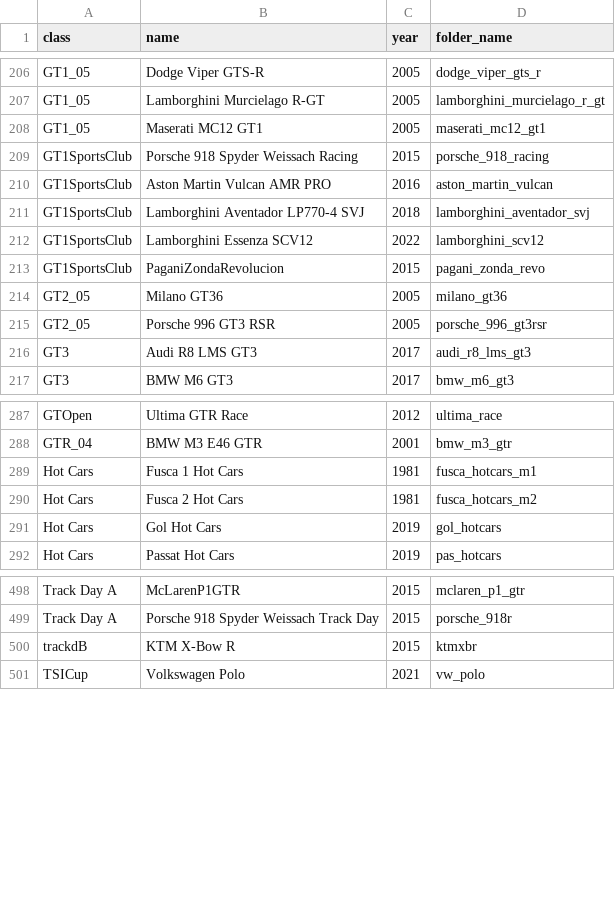
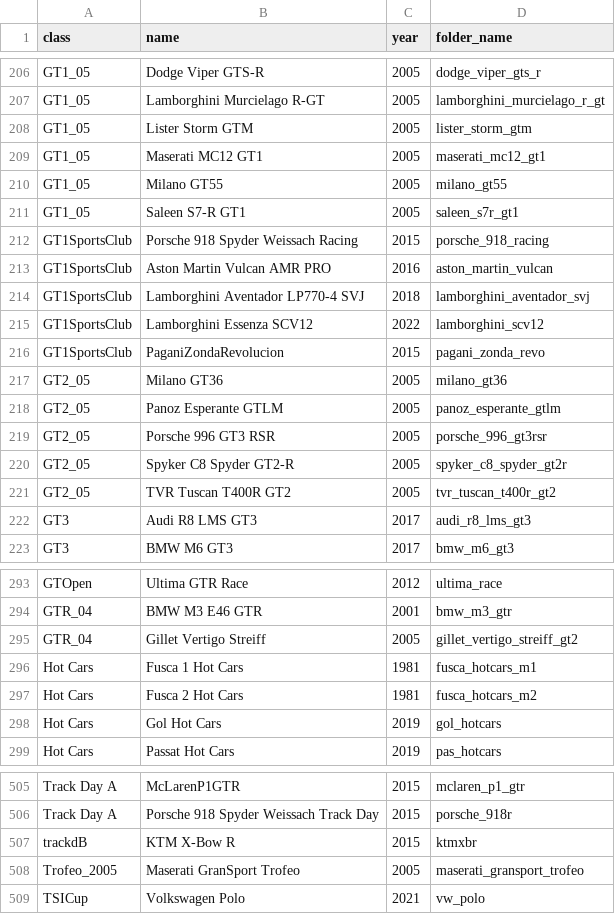
Before and after one commit to vdubuisson/race-pace-championships-management, a CSV file: docs/resources/base/models.csv, drawn as a sheet; only a part is shown, gaps mark what is left out; the diff names each change by its address in the sheet, - before the commit and + after, or states it on an @@ line.

```diff
--- a/docs/resources/base/models.csv
+++ b/docs/resources/base/models.csv
+row 208: GT1_05 | Lister Storm GTM | 2005 | lister_storm_gtm
+row 210: GT1_05 | Milano GT55 | 2005 | milano_gt55
+row 211: GT1_05 | Saleen S7-R GT1 | 2005 | saleen_s7r_gt1
+row 218: GT2_05 | Panoz Esperante GTLM | 2005 | panoz_esperante_gtlm
+row 220: GT2_05 | Spyker C8 Spyder GT2-R | 2005 | spyker_c8_spyder_gt2r
+row 221: GT2_05 | TVR Tuscan T400R GT2 | 2005 | tvr_tuscan_t400r_gt2
+row 295: GTR_04 | Gillet Vertigo Streiff | 2005 | gillet_vertigo_streiff_gt2
+row 508: Trofeo_2005 | Maserati GranSport Trofeo | 2005 | maserati_gransport_trofeo
```
Also changed, not shown: docs/resources/base/liveries.csv, docs/resources/blitzer-modded/cars.csv, 11 other files.
